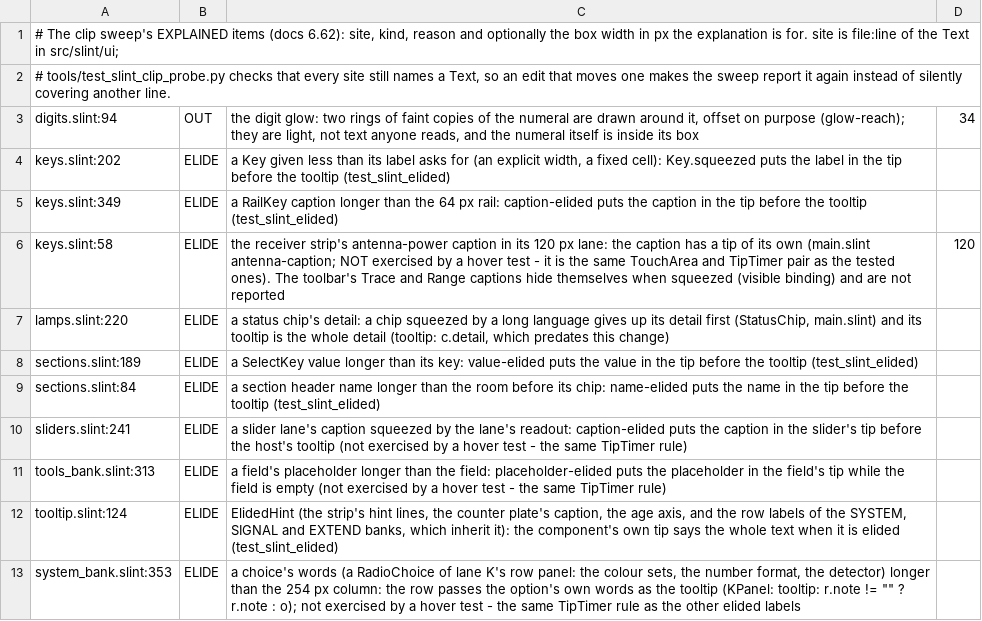
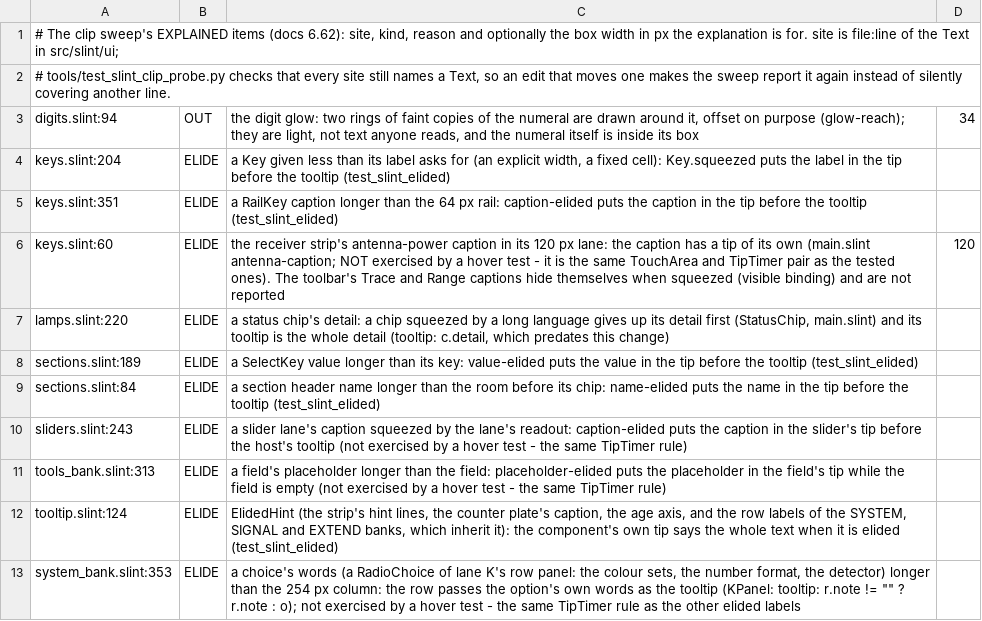
Before and after one commit to wonderingStars/foxsdr, a TSV file: tools/slint-clip-explained.tsv, drawn as a sheet.

Commit message:
Engine merge 13: drive fixes 6 merged; clip-explained lines, release notes, open rows and the record brought up to it
fix/drive-6 added lines to keys.slint and sliders.slint above the explained Text sites, so tools/slint-clip-explained.tsv moves keys 58/202/349 to 60/204/351 and sliders 241 to 243. Release notes gain the Tab key from the search box and the Legacy window's decoder output. The open rows gain DF6-remove-radio, DF6-real-keyboard, DF6-second-monitor and narrow DF5-legacy-wake to the radar-scope half (371 open, 72 closed, 443). The record is the last commit before the final rebuild.

```diff
--- a/tools/slint-clip-explained.tsv
+++ b/tools/slint-clip-explained.tsv
@@ -3,5 +3,5 @@
 digits.slint:94	OUT	the digit glow: two rings of faint copies of the numeral are drawn around it, offset on purpose (glow-reach); they are light, not text anyone reads, and the numeral itself is inside its box	34
-keys.slint:202	ELIDE	a Key given less than its label asks for (an explicit width, a fixed cell): Key.squeezed puts the label in the tip before the tooltip (test_slint_elided)	
-keys.slint:349	ELIDE	a RailKey caption longer than the 64 px rail: caption-elided puts the caption in the tip before the tooltip (test_slint_elided)	
-keys.slint:58	ELIDE	the receiver strip's antenna-power caption in its 120 px lane: the caption has a tip of its own (main.slint antenna-caption; NOT exercised by a hover test - it is the same TouchArea and TipTimer pair as the tested ones). The toolbar's Trace and Range captions hide themselves when squeezed (visible binding) and are not reported	120
+keys.slint:204	ELIDE	a Key given less than its label asks for (an explicit width, a fixed cell): Key.squeezed puts the label in the tip before the tooltip (test_slint_elided)	
+keys.slint:351	ELIDE	a RailKey caption longer than the 64 px rail: caption-elided puts the caption in the tip before the tooltip (test_slint_elided)	
+keys.slint:60	ELIDE	the receiver strip's antenna-power caption in its 120 px lane: the caption has a tip of its own (main.slint antenna-caption; NOT exercised by a hover test - it is the same TouchArea and TipTimer pair as the tested ones). The toolbar's Trace and Range captions hide themselves when squeezed (visible binding) and are not reported	120
 lamps.slint:220	ELIDE	a status chip's detail: a chip squeezed by a long language gives up its detail first (StatusChip, main.slint) and its tooltip is the whole detail (tooltip: c.detail, which predates this change)	
@@ -9,3 +9,3 @@ sections.slint:189	ELIDE	a SelectKey value longer than its key: value-elided put
 sections.slint:84	ELIDE	a section header name longer than the room before its chip: name-elided puts the name in the tip before the tooltip (test_slint_elided)	
-sliders.slint:241	ELIDE	a slider lane's caption squeezed by the lane's readout: caption-elided puts the caption in the slider's tip before the host's tooltip (not exercised by a hover test - the same TipTimer rule)	
+sliders.slint:243	ELIDE	a slider lane's caption squeezed by the lane's readout: caption-elided puts the caption in the slider's tip before the host's tooltip (not exercised by a hover test - the same TipTimer rule)	
 tools_bank.slint:313	ELIDE	a field's placeholder longer than the field: placeholder-elided puts the placeholder in the field's tip while the field is empty (not exercised by a hover test - the same TipTimer rule)	
```
Also changed, not shown: 2 other files.
